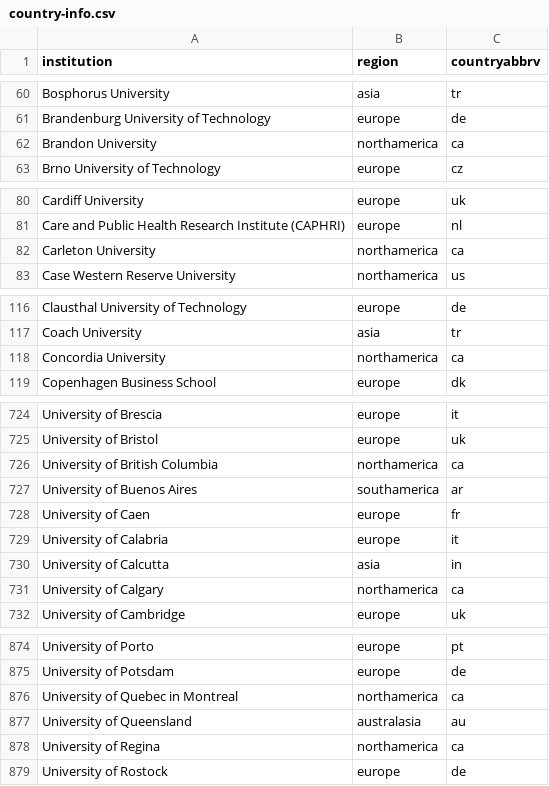
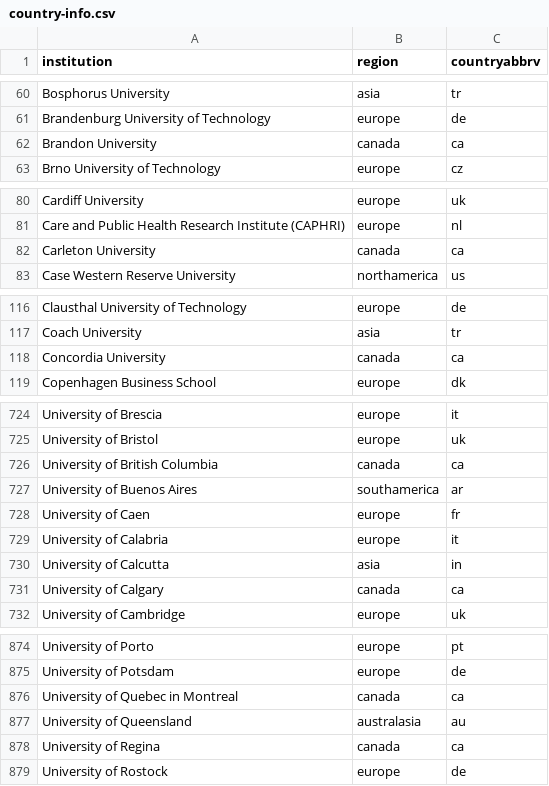
Before and after one commit to sds131/Ranking, a CSV file: country-info.csv, drawn as a sheet; only a part is shown, gaps mark what is left out; the diff covers the shown part only.

```diff
--- a/country-info.csv
+++ b/country-info.csv
@@ -61,3 +61,3 @@ Bosphorus University,asia,tr
 Brandenburg University of Technology,europe,de
-Brandon University,northamerica,ca
+Brandon University,canada,ca
 Brno University of Technology,europe,cz
@@ -81,3 +81,3 @@ Cardiff University,europe,uk
 Care and Public Health Research Institute (CAPHRI),europe,nl
-Carleton University,northamerica,ca
+Carleton University,canada,ca
 Case Western Reserve University,northamerica,us
@@ -117,3 +117,3 @@ Clausthal University of Technology,europe,de
 Coach University,asia,tr
-Concordia University,northamerica,ca
+Concordia University,canada,ca
 Copenhagen Business School,europe,dk
@@ -725,3 +725,3 @@ University of Brescia,europe,it
 University of Bristol,europe,uk
-University of British Columbia,northamerica,ca
+University of British Columbia,canada,ca
 University of Buenos Aires,southamerica,ar
@@ -730,3 +730,3 @@ University of Calabria,europe,it
 University of Calcutta,asia,in
-University of Calgary,northamerica,ca
+University of Calgary,canada,ca
 University of Cambridge,europe,uk
@@ -875,5 +875,5 @@ University of Porto,europe,pt
 University of Potsdam,europe,de
-University of Quebec in Montreal,northamerica,ca
+University of Quebec in Montreal,canada,ca
 University of Queensland,australasia,au
-University of Regina,northamerica,ca
+University of Regina,canada,ca
 University of Rostock,europe,de
```
Also changed, not shown: 31 edited cells elsewhere in this file.
